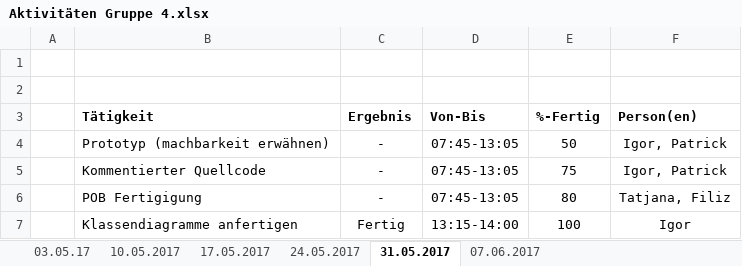
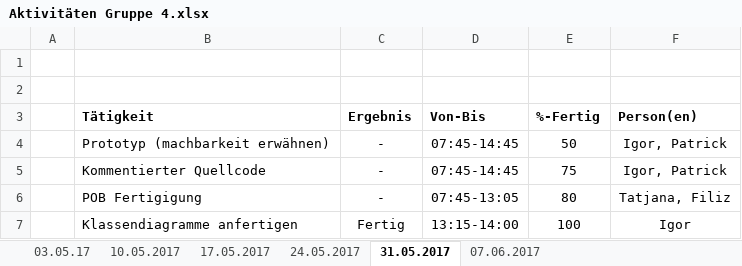
Before and after one commit to ITPF/Tante-Emma, an Excel workbook: documents/06-Tagesberichte/Aktivitäten Gruppe 4.xlsx, sheet 31.05.2017, drawn as a sheet; values as stored, in another font and other column widths than the file's, no borders; the diff names each change by its address in the sheet, - before the commit and + after, or states it on an @@ line.

```diff
--- a/documents/06-Tagesberichte/Aktivitäten Gruppe 4.xlsx (sheet 31.05.2017)
+++ b/documents/06-Tagesberichte/Aktivitäten Gruppe 4.xlsx (sheet 31.05.2017)
-D4:D5 (Von-Bis): 07:45-13:05
+D4:D5 (Von-Bis): 07:45-14:45
```
Also changed, not shown: 6 other files.
